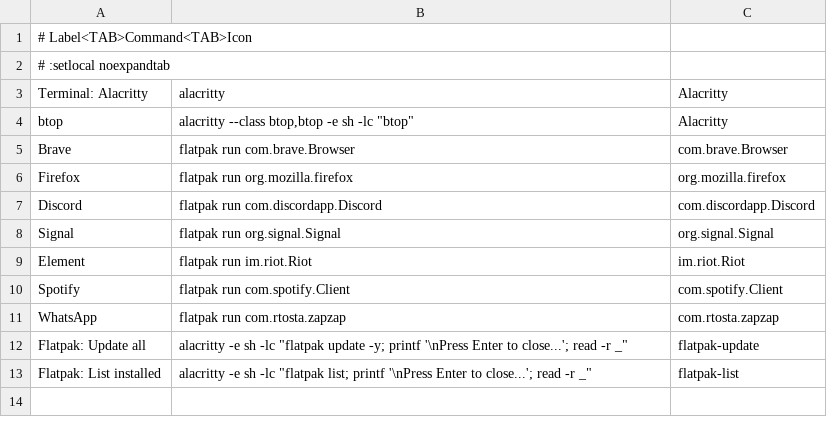
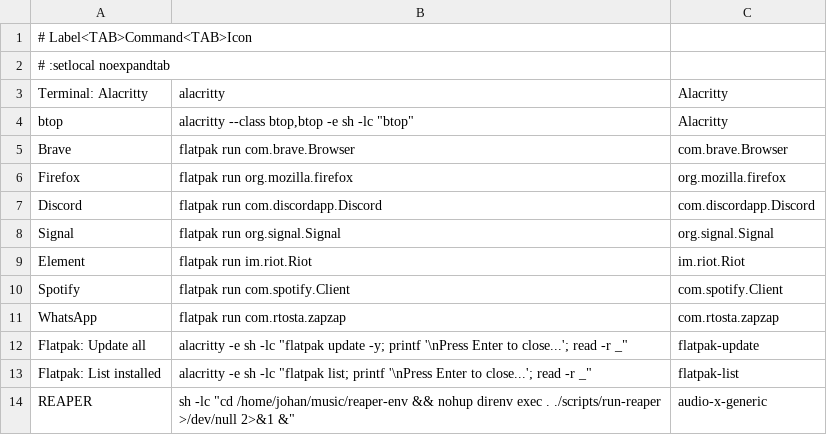
Before and after one commit to realbogart/dotfiles, a TSV file: xmonad/launcher-apps.tsv, drawn as a sheet; the diff names each change by its address in the sheet, - before the commit and + after, or states it on an @@ line.

```diff
--- a/xmonad/launcher-apps.tsv
+++ b/xmonad/launcher-apps.tsv
+row 14: REAPER | sh -lc "cd /home/johan/music/reaper-env && nohup direnv exec . ./scripts/run-reaper >/dev/null 2>&1 &" | audio-x-generic
```
Also changed, not shown: 3 other files.
